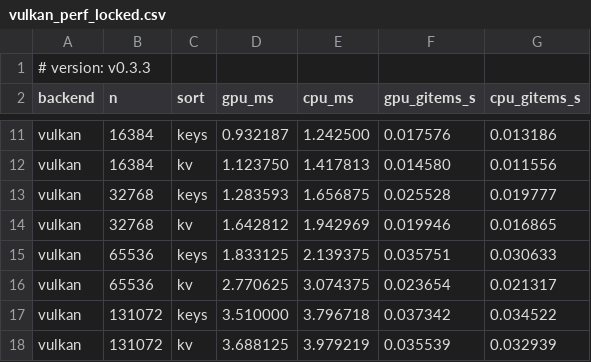
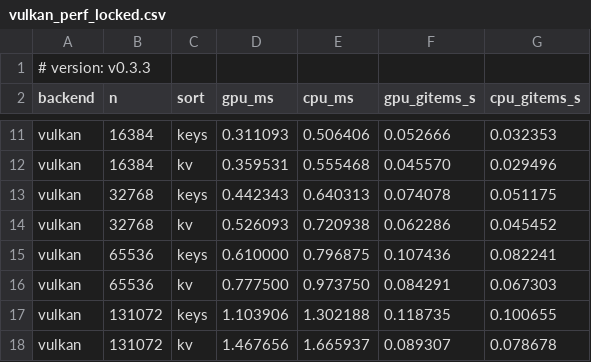
Before and after one commit to imhjnju/vulkan_radix_sort, a CSV file: vulkan_perf_locked.csv, drawn as a sheet; only a part is shown, gaps mark what is left out; the diff covers the shown part only; the diff names each change by its address in the sheet, - before the commit and + after, or states it on an @@ line.

```diff
--- a/vulkan_perf_locked.csv
+++ b/vulkan_perf_locked.csv
-D11 (gpu_ms): 0.932187
+D11 (gpu_ms): 0.311093
-E11 (cpu_ms): 1.242500
+E11 (cpu_ms): 0.506406
-F11 (gpu_gitems_s): 0.017576
+F11 (gpu_gitems_s): 0.052666
-G11 (cpu_gitems_s): 0.013186
+G11 (cpu_gitems_s): 0.032353
-D12 (gpu_ms): 1.123750
+D12 (gpu_ms): 0.359531
-E12 (cpu_ms): 1.417813
+E12 (cpu_ms): 0.555468
-F12 (gpu_gitems_s): 0.014580
+F12 (gpu_gitems_s): 0.045570
-G12 (cpu_gitems_s): 0.011556
+G12 (cpu_gitems_s): 0.029496
-D13 (gpu_ms): 1.283593
+D13 (gpu_ms): 0.442343
-E13 (cpu_ms): 1.656875
+E13 (cpu_ms): 0.640313
-F13 (gpu_gitems_s): 0.025528
+F13 (gpu_gitems_s): 0.074078
-G13 (cpu_gitems_s): 0.019777
+G13 (cpu_gitems_s): 0.051175
-D14 (gpu_ms): 1.642812
+D14 (gpu_ms): 0.526093
-E14 (cpu_ms): 1.942969
+E14 (cpu_ms): 0.720938
-F14 (gpu_gitems_s): 0.019946
+F14 (gpu_gitems_s): 0.062286
-G14 (cpu_gitems_s): 0.016865
+G14 (cpu_gitems_s): 0.045452
-D15 (gpu_ms): 1.833125
+D15 (gpu_ms): 0.610000
-E15 (cpu_ms): 2.139375
+E15 (cpu_ms): 0.796875
-F15 (gpu_gitems_s): 0.035751
+F15 (gpu_gitems_s): 0.107436
-G15 (cpu_gitems_s): 0.030633
+G15 (cpu_gitems_s): 0.082241
-D16 (gpu_ms): 2.770625
+D16 (gpu_ms): 0.777500
-E16 (cpu_ms): 3.074375
+E16 (cpu_ms): 0.973750
-F16 (gpu_gitems_s): 0.023654
+F16 (gpu_gitems_s): 0.084291
-G16 (cpu_gitems_s): 0.021317
+G16 (cpu_gitems_s): 0.067303
-D17 (gpu_ms): 3.510000
+D17 (gpu_ms): 1.103906
-E17 (cpu_ms): 3.796718
+E17 (cpu_ms): 1.302188
-F17 (gpu_gitems_s): 0.037342
+F17 (gpu_gitems_s): 0.118735
-G17 (cpu_gitems_s): 0.034522
+G17 (cpu_gitems_s): 0.100655
-D18 (gpu_ms): 3.688125
+D18 (gpu_ms): 1.467656
-E18 (cpu_ms): 3.979219
+E18 (cpu_ms): 1.665937
-F18 (gpu_gitems_s): 0.035539
+F18 (gpu_gitems_s): 0.089307
-G18 (cpu_gitems_s): 0.032939
+G18 (cpu_gitems_s): 0.078678
```
Also changed, not shown: 6 added rows and 56 edited cells elsewhere in this file, cpu_perf_locked.csv, 3 other files.
